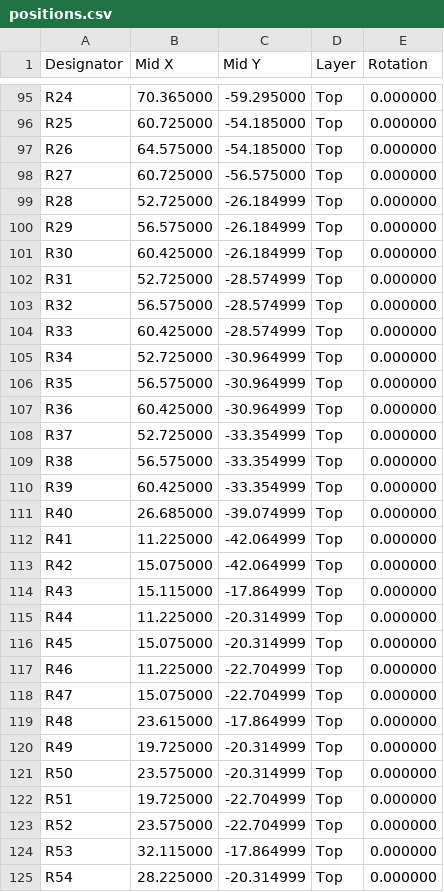
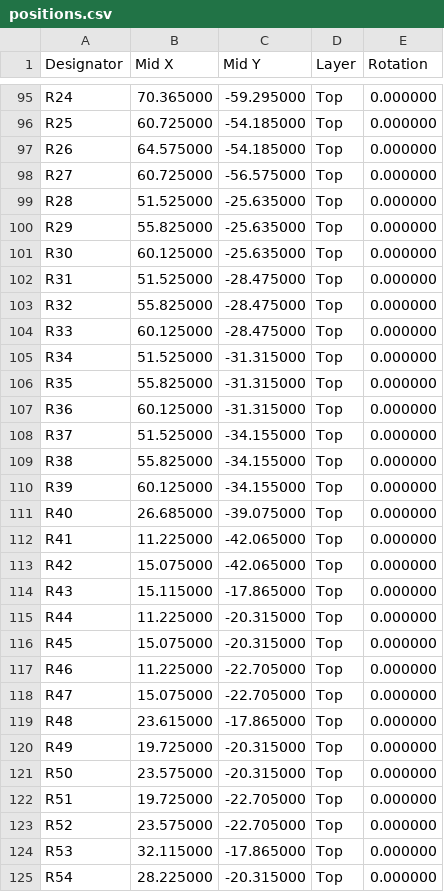
Before and after one commit to MrBlahhhh/esp32-autosport, a CSV file: fab/positions.csv, drawn as a sheet; only a part is shown, gaps mark what is left out; the diff covers the shown part only.

```diff
--- a/fab/positions.csv
+++ b/fab/positions.csv
@@ -98,28 +98,28 @@ R26,64.575000,-54.185000,Top,0.000000
 R27,60.725000,-56.575000,Top,0.000000
-R28,52.725000,-26.184999,Top,0.000000
-R29,56.575000,-26.184999,Top,0.000000
-R30,60.425000,-26.184999,Top,0.000000
-R31,52.725000,-28.574999,Top,0.000000
-R32,56.575000,-28.574999,Top,0.000000
-R33,60.425000,-28.574999,Top,0.000000
-R34,52.725000,-30.964999,Top,0.000000
-R35,56.575000,-30.964999,Top,0.000000
-R36,60.425000,-30.964999,Top,0.000000
-R37,52.725000,-33.354999,Top,0.000000
-R38,56.575000,-33.354999,Top,0.000000
-R39,60.425000,-33.354999,Top,0.000000
-R40,26.685000,-39.074999,Top,0.000000
-R41,11.225000,-42.064999,Top,0.000000
-R42,15.075000,-42.064999,Top,0.000000
-R43,15.115000,-17.864999,Top,0.000000
-R44,11.225000,-20.314999,Top,0.000000
-R45,15.075000,-20.314999,Top,0.000000
-R46,11.225000,-22.704999,Top,0.000000
-R47,15.075000,-22.704999,Top,0.000000
-R48,23.615000,-17.864999,Top,0.000000
-R49,19.725000,-20.314999,Top,0.000000
-R50,23.575000,-20.314999,Top,0.000000
-R51,19.725000,-22.704999,Top,0.000000
-R52,23.575000,-22.704999,Top,0.000000
-R53,32.115000,-17.864999,Top,0.000000
-R54,28.225000,-20.314999,Top,0.000000
+R28,51.525000,-25.635000,Top,0.000000
+R29,55.825000,-25.635000,Top,0.000000
+R30,60.125000,-25.635000,Top,0.000000
+R31,51.525000,-28.475000,Top,0.000000
+R32,55.825000,-28.475000,Top,0.000000
+R33,60.125000,-28.475000,Top,0.000000
+R34,51.525000,-31.315000,Top,0.000000
+R35,55.825000,-31.315000,Top,0.000000
+R36,60.125000,-31.315000,Top,0.000000
+R37,51.525000,-34.155000,Top,0.000000
+R38,55.825000,-34.155000,Top,0.000000
+R39,60.125000,-34.155000,Top,0.000000
+R40,26.685000,-39.075000,Top,0.000000
+R41,11.225000,-42.065000,Top,0.000000
+R42,15.075000,-42.065000,Top,0.000000
+R43,15.115000,-17.865000,Top,0.000000
+R44,11.225000,-20.315000,Top,0.000000
+R45,15.075000,-20.315000,Top,0.000000
+R46,11.225000,-22.705000,Top,0.000000
+R47,15.075000,-22.705000,Top,0.000000
+R48,23.615000,-17.865000,Top,0.000000
+R49,19.725000,-20.315000,Top,0.000000
+R50,23.575000,-20.315000,Top,0.000000
+R51,19.725000,-22.705000,Top,0.000000
+R52,23.575000,-22.705000,Top,0.000000
+R53,32.115000,-17.865000,Top,0.000000
+R54,28.225000,-20.315000,Top,0.000000
```
Also changed, not shown: 37 edited cells elsewhere in this file, 24 other files.
